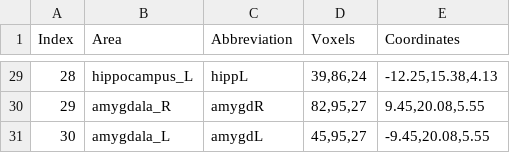
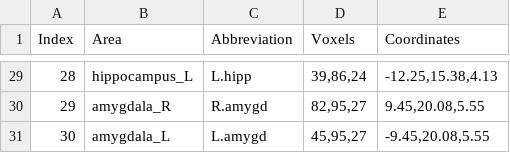
Before and after one commit to edrojas3/nhp_data_processing, a TSV file: files/targets_in_NMT.tsv, drawn as a sheet; only a part is shown, gaps mark what is left out; the diff covers the shown part only.

Commit message:
changes in nomenclature abbreviations of NMT targets

```diff
--- a/files/targets_in_NMT.tsv
+++ b/files/targets_in_NMT.tsv
@@ -29,3 +29,3 @@ Index	Area	Abbreviation	Voxels	Coordinates
-28	hippocampus_L	hippL	39,86,24	-12.25,15.38,4.13
-29	amygdala_R	amygdR	82,95,27	9.45,20.08,5.55
-30	amygdala_L	amygdL	45,95,27	-9.45,20.08,5.55
+28	hippocampus_L	L.hipp	39,86,24	-12.25,15.38,4.13
+29	amygdala_R	R.amygd	82,95,27	9.45,20.08,5.55
+30	amygdala_L	L.amygd	45,95,27	-9.45,20.08,5.55
```
Also changed, not shown: 27 edited cells elsewhere in this file.
